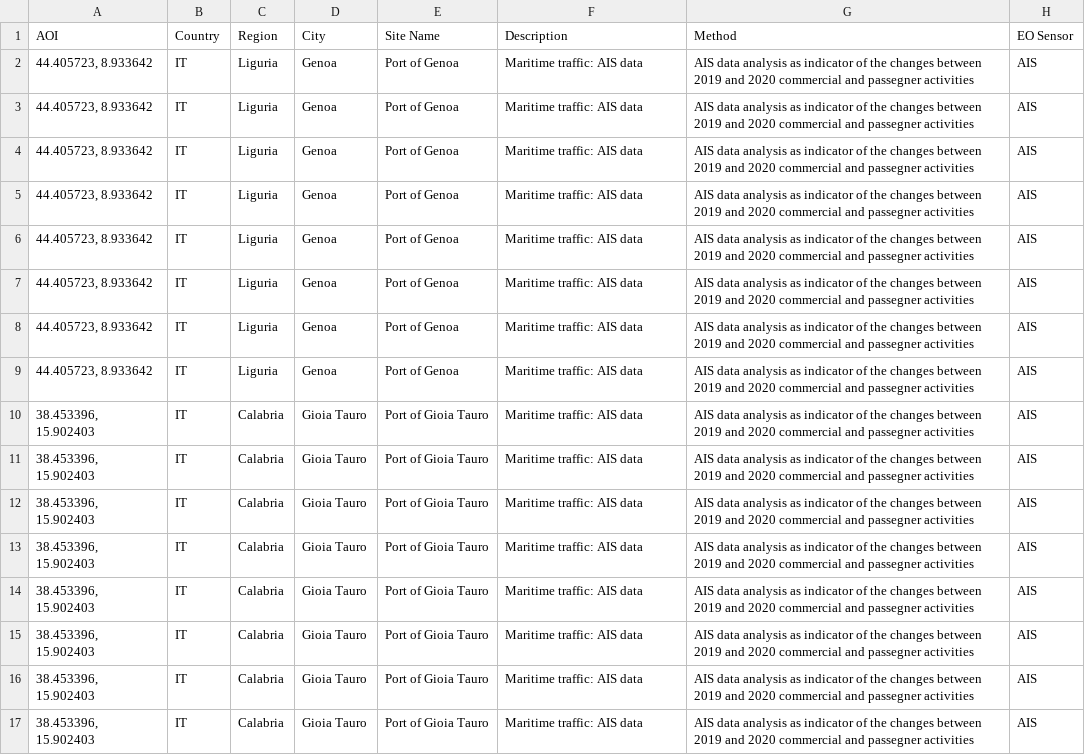
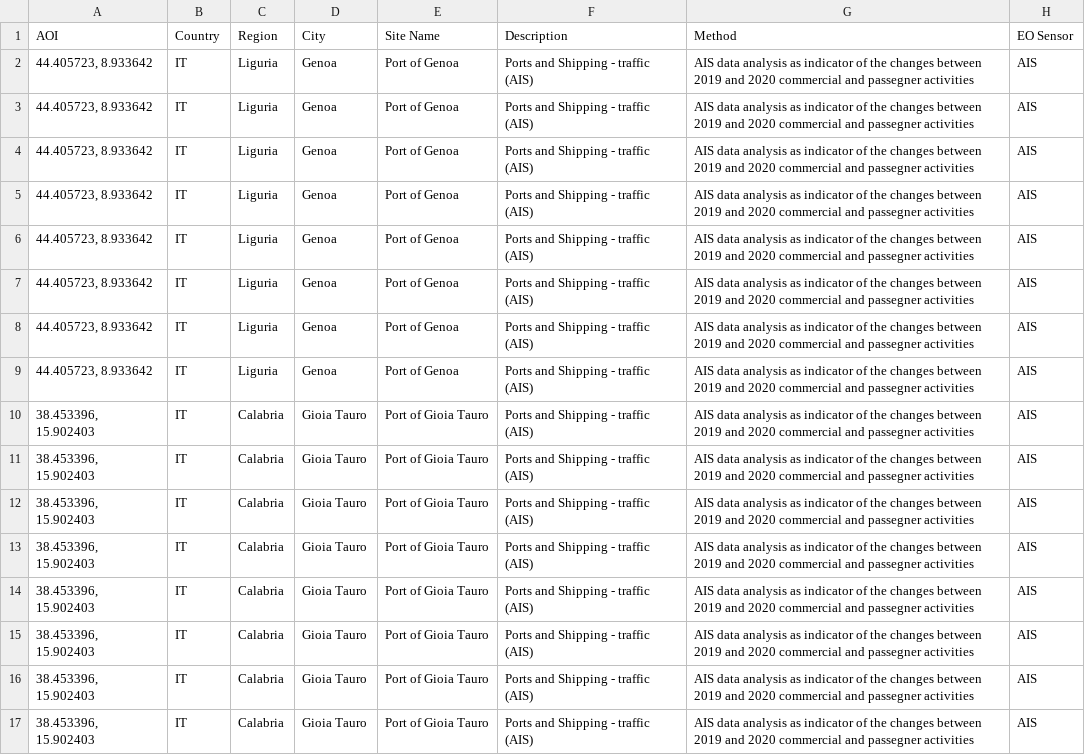
Before and after one commit to eurodatacube/eodash, a CSV file: app/public/eodash-data/data/E13e_cargo.csv, drawn as a sheet; only a part is shown; the diff names each change by its address in the sheet, - before the commit and + after, or states it on an @@ line.

```diff
--- a/app/public/eodash-data/data/E13e_cargo.csv
+++ b/app/public/eodash-data/data/E13e_cargo.csv
-F2:F17 (Description): Maritime traffic: AIS data
+F2:F17 (Description): Ports and Shipping - traffic (AIS)
```
Also changed, not shown: app/public/eodash-data/data/E13n_traffic.csv, 4 other files.
